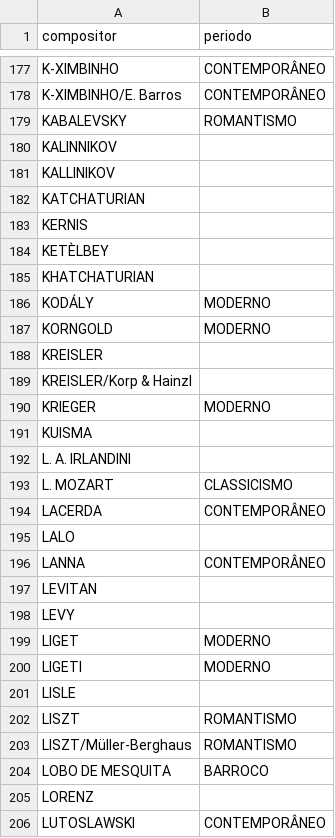
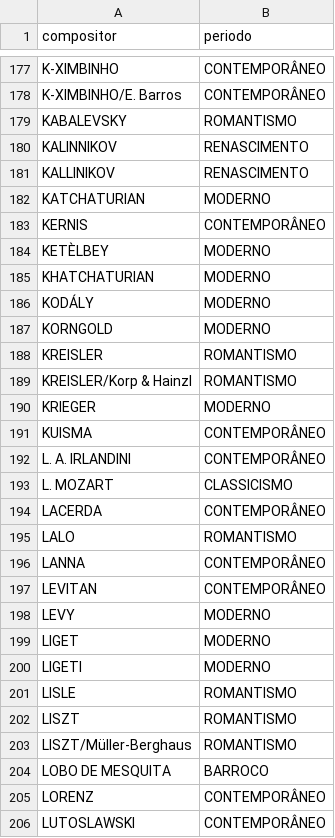
Before and after one commit to neylsoncrepalde/tese, a CSV file: site_filarmonica/fil_compositores.csv, drawn as a sheet; only a part is shown, gaps mark what is left out; the diff covers the shown part only.

Commit message:
tabela completa

```diff
--- a/site_filarmonica/fil_compositores.csv
+++ b/site_filarmonica/fil_compositores.csv
@@ -179,24 +179,24 @@ K-XIMBINHO/E. Barros,CONTEMPORÂNEO
 KABALEVSKY,ROMANTISMO
-KALINNIKOV,
-KALLINIKOV,
-KATCHATURIAN,
-KERNIS,
-KETÈLBEY,
-KHATCHATURIAN,
+KALINNIKOV,RENASCIMENTO
+KALLINIKOV,RENASCIMENTO
+KATCHATURIAN,MODERNO
+KERNIS,CONTEMPORÂNEO
+KETÈLBEY,MODERNO
+KHATCHATURIAN,MODERNO
 KODÁLY,MODERNO
 KORNGOLD,MODERNO
-KREISLER,
-KREISLER/Korp & Hainzl,
+KREISLER,ROMANTISMO
+KREISLER/Korp & Hainzl,ROMANTISMO
 KRIEGER,MODERNO
-KUISMA,
-L. A. IRLANDINI,
+KUISMA,CONTEMPORÂNEO
+L. A. IRLANDINI,CONTEMPORÂNEO
 L. MOZART,CLASSICISMO
 LACERDA,CONTEMPORÂNEO
-LALO,
+LALO,ROMANTISMO
 LANNA,CONTEMPORÂNEO
-LEVITAN,
-LEVY,
+LEVITAN,CONTEMPORÂNEO
+LEVY,MODERNO
 LIGET,MODERNO
 LIGETI,MODERNO
-LISLE,
+LISLE,ROMANTISMO
 LISZT,ROMANTISMO
@@ -204,3 +204,3 @@ LISZT/Müller-Berghaus,ROMANTISMO
 LOBO DE MESQUITA,BARROCO
-LORENZ,
+LORENZ,CONTEMPORÂNEO
 LUTOSLAWSKI,CONTEMPORÂNEO
```
Also changed, not shown: 72 edited cells elsewhere in this file.
